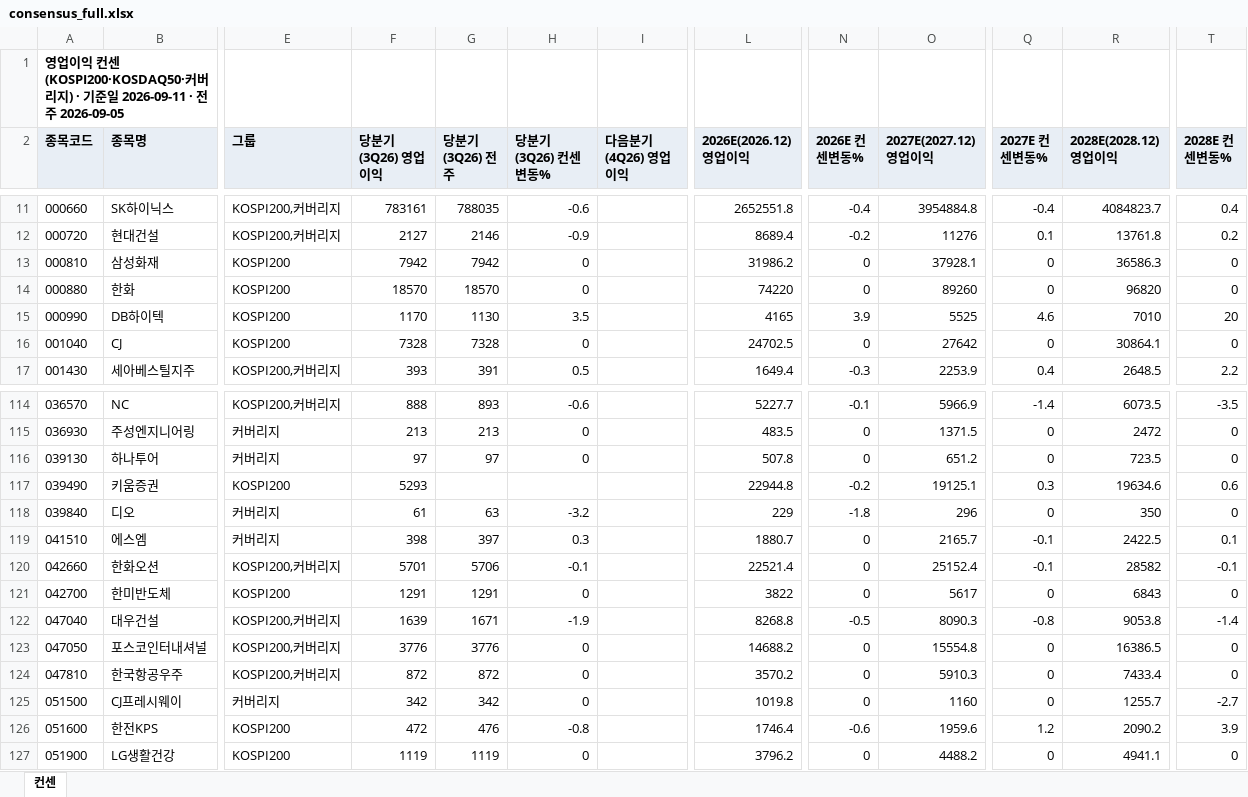
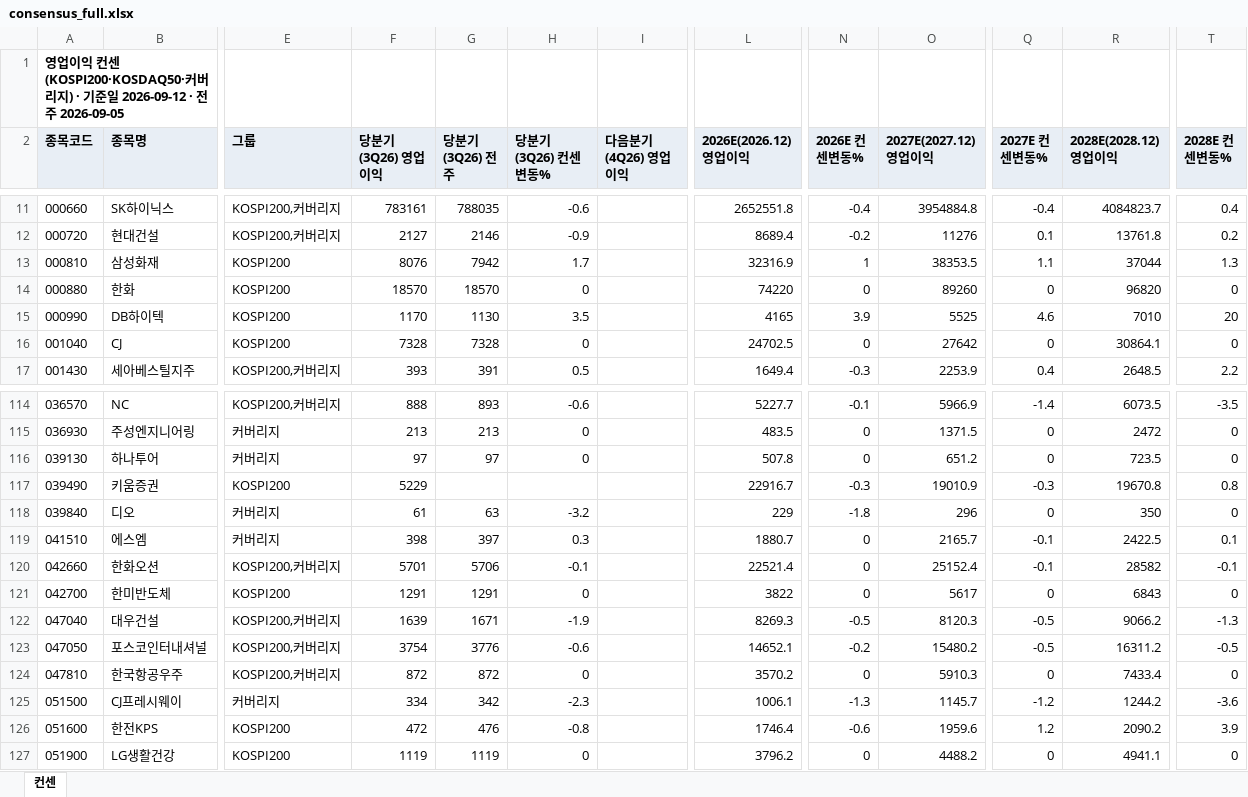
Before and after one commit to gschoie/GS-DB2, an Excel workbook: telegram_research_dashboard/static/consensus_full.xlsx, sheet 컨센, drawn as a sheet; only a part is shown, gaps mark what is left out; values as stored, in another font and other column widths than the file's, no borders; the diff covers the shown part only; the diff names each change by its address in the sheet, - before the commit and + after, or states it on an @@ line.

```diff
--- a/telegram_research_dashboard/static/consensus_full.xlsx (sheet 컨센)
+++ b/telegram_research_dashboard/static/consensus_full.xlsx (sheet 컨센)
-A1 (종목코드): …일 2026-09-11 · 전…
+A1 (종목코드): …일 2026-09-12 · 전…
-F13 (당분기(3Q26) 영업이익): 7942
+F13 (당분기(3Q26) 영업이익): 8076
-H13 (당분기(3Q26) 컨센변동%): 0
+H13 (당분기(3Q26) 컨센변동%): 1.7
-L13 (2026E(2026.12) 영업이익): 31986.2
+L13 (2026E(2026.12) 영업이익): 32316.9
-N13 (2026E 컨센변동%): 0
+N13 (2026E 컨센변동%): 1
-O13 (2027E(2027.12) 영업이익): 37928.1
+O13 (2027E(2027.12) 영업이익): 38353.5
-Q13 (2027E 컨센변동%): 0
+Q13 (2027E 컨센변동%): 1.1
-R13 (2028E(2028.12) 영업이익): 36586.3
+R13 (2028E(2028.12) 영업이익): 37044
-T13 (2028E 컨센변동%): 0
+T13 (2028E 컨센변동%): 1.3
-F117 (당분기(3Q26) 영업이익): 5293
+F117 (당분기(3Q26) 영업이익): 5229
-L117 (2026E(2026.12) 영업이익): 22944.8
+L117 (2026E(2026.12) 영업이익): 22916.7
-N117 (2026E 컨센변동%): -0.2
+N117 (2026E 컨센변동%): -0.3
-O117 (2027E(2027.12) 영업이익): 19125.1
+O117 (2027E(2027.12) 영업이익): 19010.9
-Q117 (2027E 컨센변동%): 0.3
+Q117 (2027E 컨센변동%): -0.3
-R117 (2028E(2028.12) 영업이익): 19634.6
+R117 (2028E(2028.12) 영업이익): 19670.8
-T117 (2028E 컨센변동%): 0.6
+T117 (2028E 컨센변동%): 0.8
-L122 (2026E(2026.12) 영업이익): 8268.8
+L122 (2026E(2026.12) 영업이익): 8269.3
-O122 (2027E(2027.12) 영업이익): 8090.3
+O122 (2027E(2027.12) 영업이익): 8120.3
-Q122 (2027E 컨센변동%): -0.8
+Q122 (2027E 컨센변동%): -0.5
-R122 (2028E(2028.12) 영업이익): 9053.8
+R122 (2028E(2028.12) 영업이익): 9066.2
-T122 (2028E 컨센변동%): -1.4
+T122 (2028E 컨센변동%): -1.3
-F123 (당분기(3Q26) 영업이익): 3776
+F123 (당분기(3Q26) 영업이익): 3754
-H123 (당분기(3Q26) 컨센변동%): 0
+H123 (당분기(3Q26) 컨센변동%): -0.6
-L123 (2026E(2026.12) 영업이익): 14688.2
+L123 (2026E(2026.12) 영업이익): 14652.1
-N123 (2026E 컨센변동%): 0
+N123 (2026E 컨센변동%): -0.2
-O123 (2027E(2027.12) 영업이익): 15554.8
+O123 (2027E(2027.12) 영업이익): 15480.2
-Q123 (2027E 컨센변동%): 0
+Q123 (2027E 컨센변동%): -0.5
-R123 (2028E(2028.12) 영업이익): 16386.5
+R123 (2028E(2028.12) 영업이익): 16311.2
-T123 (2028E 컨센변동%): 0
+T123 (2028E 컨센변동%): -0.5
-F125 (당분기(3Q26) 영업이익): 342
+F125 (당분기(3Q26) 영업이익): 334
-H125 (당분기(3Q26) 컨센변동%): 0
+H125 (당분기(3Q26) 컨센변동%): -2.3
-L125 (2026E(2026.12) 영업이익): 1019.8
+L125 (2026E(2026.12) 영업이익): 1006.1
-N125 (2026E 컨센변동%): 0
+N125 (2026E 컨센변동%): -1.3
-O125 (2027E(2027.12) 영업이익): 1160
+O125 (2027E(2027.12) 영업이익): 1145.7
-Q125 (2027E 컨센변동%): 0
+Q125 (2027E 컨센변동%): -1.2
-R125 (2028E(2028.12) 영업이익): 1255.7
+R125 (2028E(2028.12) 영업이익): 1244.2
-T125 (2028E 컨센변동%): -2.7
+T125 (2028E 컨센변동%): -3.6
```
Also changed, not shown: 92 edited cells elsewhere in this sheet, 2 other files.
